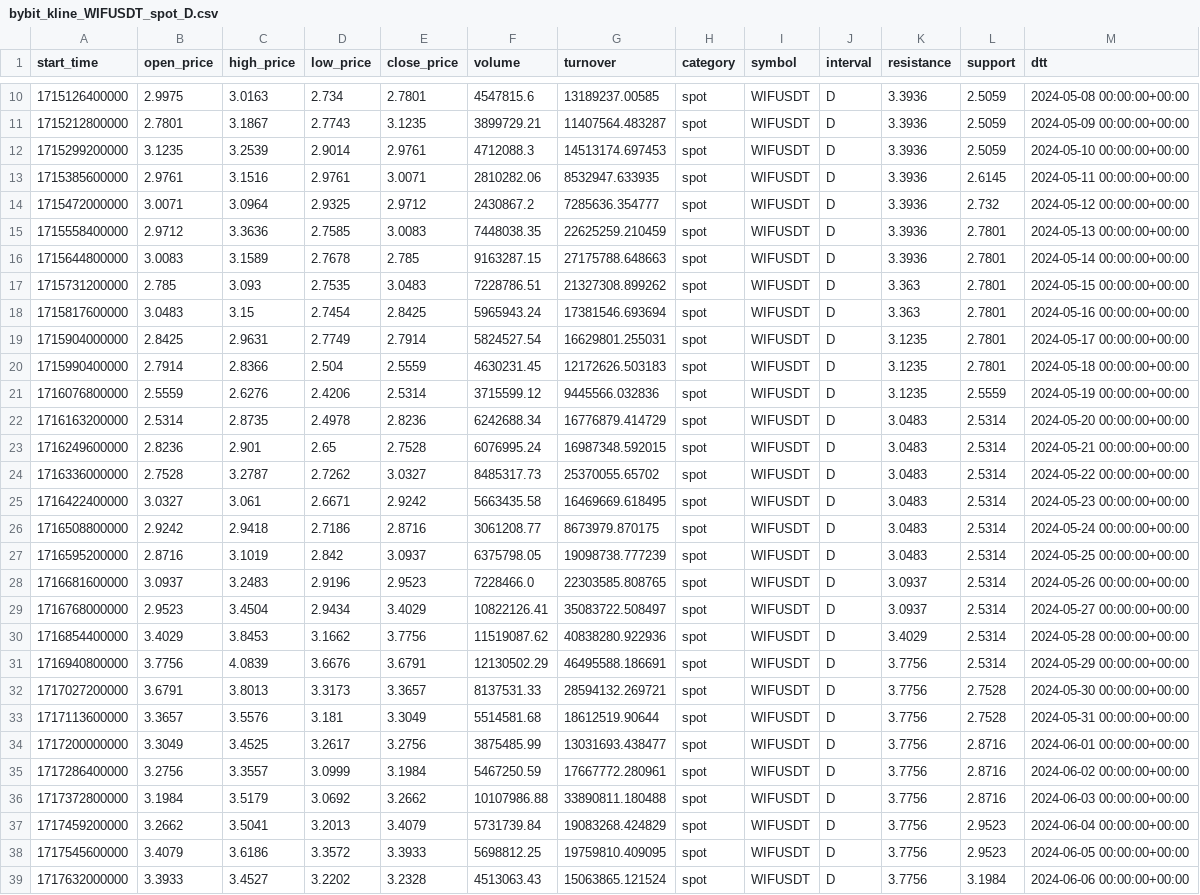
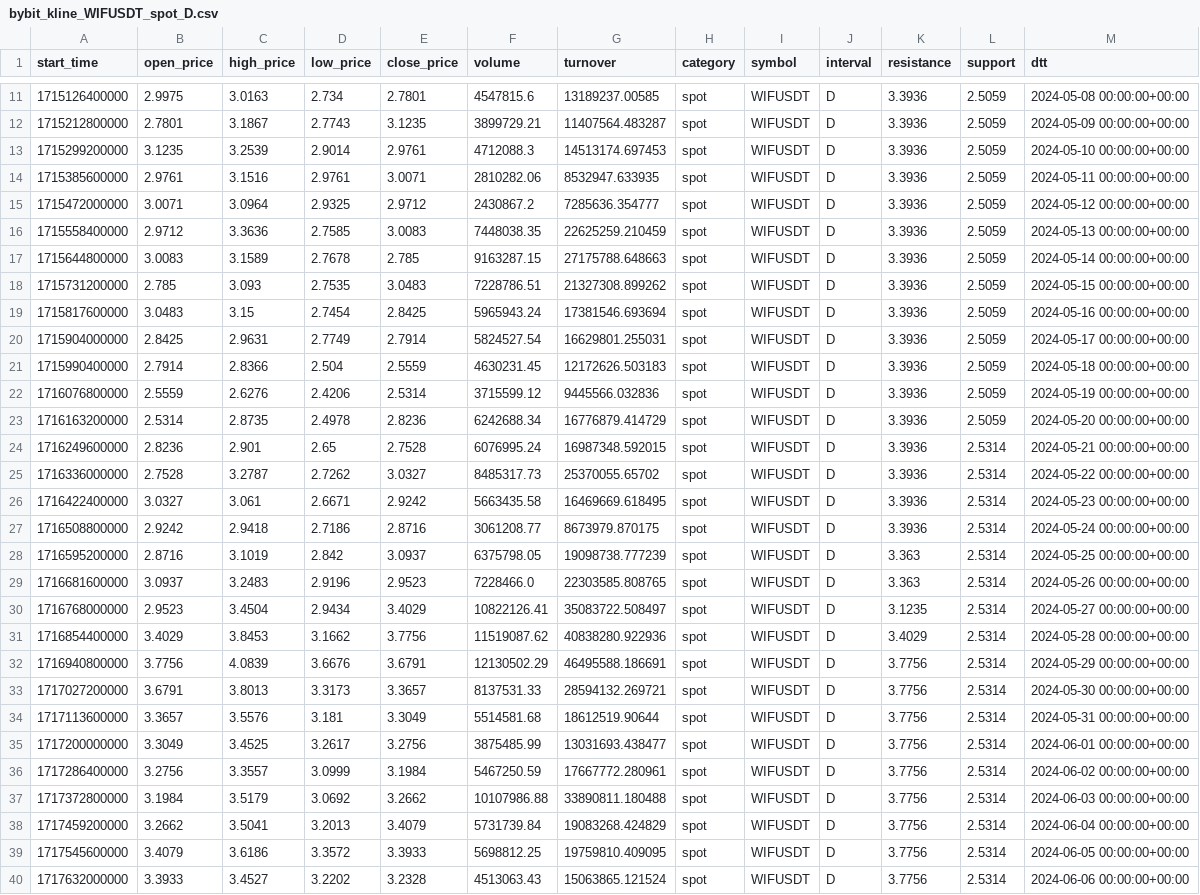
Before and after one commit to golyshevskii/pybye, a CSV file: data/bybit/kline/bybit_kline_WIFUSDT_spot_D.csv, drawn as a sheet; only a part is shown, gaps mark what is left out; addresses are those after the commit; the diff covers the shown part only; the diff names each change by its address in the sheet, - before the commit and + after, or states it on an @@ line.

```diff
--- a/data/bybit/kline/bybit_kline_WIFUSDT_spot_D.csv
+++ b/data/bybit/kline/bybit_kline_WIFUSDT_spot_D.csv
-L14 (support): 2.6145
+L14 (support): 2.5059
-L15 (support): 2.732
+L15 (support): 2.5059
-L16:L21 (support): 2.7801
+L16:L21 (support): 2.5059
-K18:K19 (resistance): 3.363
+K18:K19 (resistance): 3.3936
-K20:K22 (resistance): 3.1235
+K20:K22 (resistance): 3.3936
-L22 (support): 2.5559
+L22 (support): 2.5059
-K23:K27 (resistance): 3.0483
+K23:K27 (resistance): 3.3936
-L23 (support): 2.5314
+L23 (support): 2.5059
-K28 (resistance): 3.0483
+K28 (resistance): 3.363
-K29 (resistance): 3.0937
+K29 (resistance): 3.363
-K30 (resistance): 3.0937
+K30 (resistance): 3.1235
-L33:L34 (support): 2.7528
+L33:L34 (support): 2.5314
-L35:L37 (support): 2.8716
+L35:L37 (support): 2.5314
-L38:L39 (support): 2.9523
+L38:L39 (support): 2.5314
-L40 (support): 3.1984
+L40 (support): 2.5314
```
Also changed, not shown: 1 added row and 128 edited cells elsewhere in this file, data/bybit/kline/bybit_kline_WIFUSDT_spot_60.csv, 9 other files.
